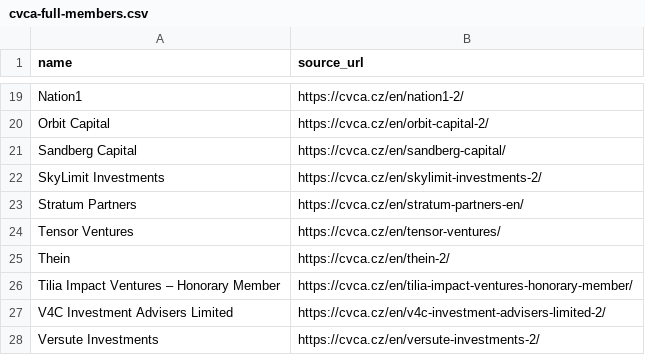
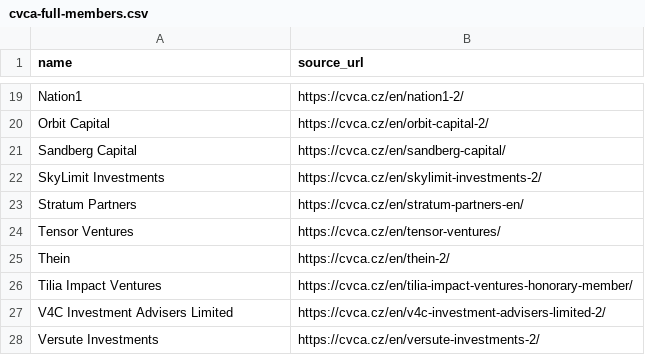
Before and after one commit to alexxkra777/reliable-investor-db, a CSV file: data/reference/cvca-full-members.csv, drawn as a sheet; only a part is shown, gaps mark what is left out.

Commit message:
Report value support per claim, engine agreement on decidable cases, fix CVCA reference names

```diff
--- a/data/reference/cvca-full-members.csv
+++ b/data/reference/cvca-full-members.csv
@@ -25,3 +25,3 @@ Tensor Ventures,https://cvca.cz/en/tensor-ventures/
 Thein,https://cvca.cz/en/thein-2/
-Tilia Impact Ventures – Honorary Member,https://cvca.cz/en/tilia-impact-ventures-honorary-member/
+Tilia Impact Ventures,https://cvca.cz/en/tilia-impact-ventures-honorary-member/
 V4C Investment Advisers Limited,https://cvca.cz/en/v4c-investment-advisers-limited-2/
```
Also changed, not shown: 9 other files.
